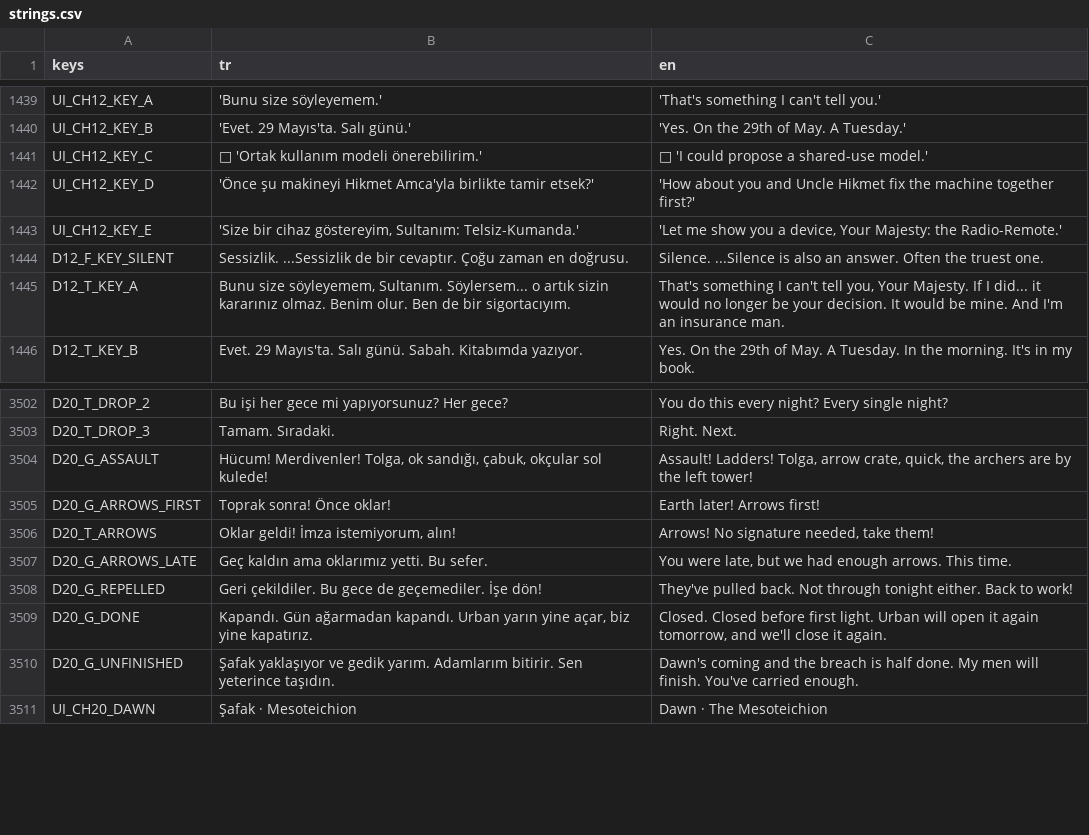
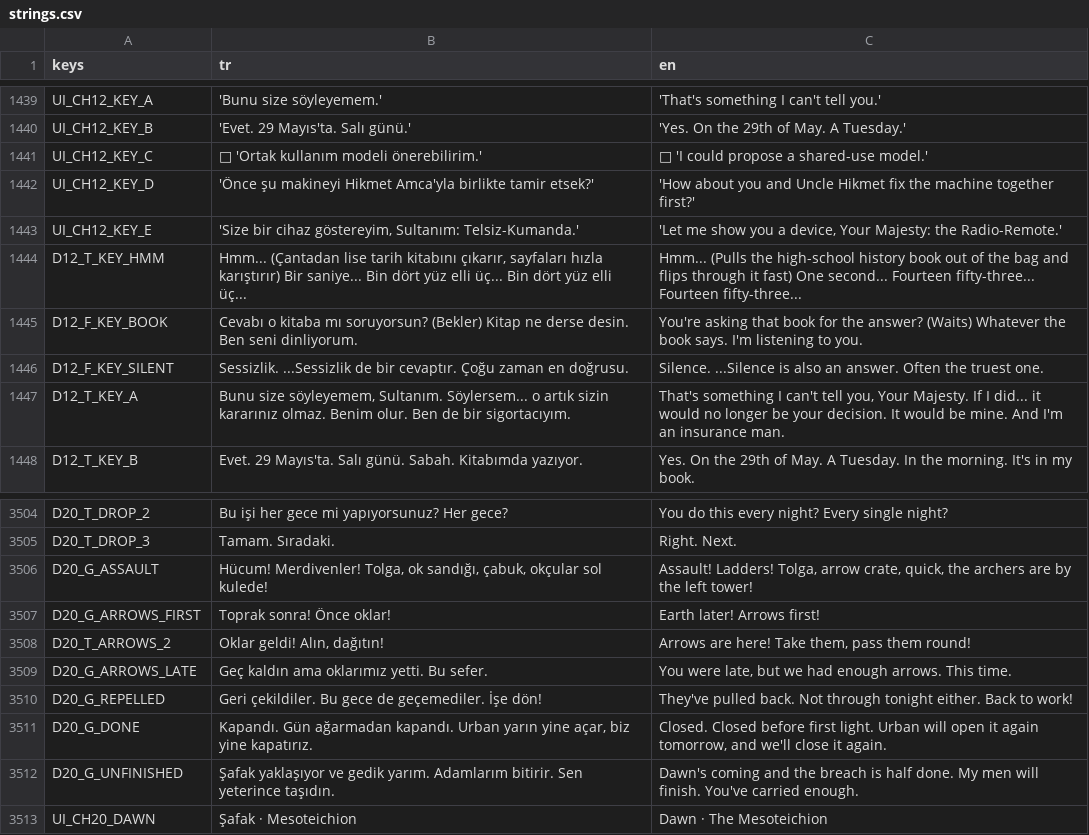
Before and after one commit to TradersEntertainment/nothistorygame, a CSV file: i18n/strings.csv, drawn as a sheet; only a part is shown, gaps mark what is left out; removed rows and columns are numbered as before the commit, all else as after; the diff names each change by its address in the sheet, - before the commit and + after, or states it on an @@ line.

```diff
--- a/i18n/strings.csv
+++ b/i18n/strings.csv
+row 1444: D12_T_KEY_HMM | Hmm... (Çantadan lise tarih kitabını çıkarır, sayfaları hızla karıştırır) Bir saniye... Bin dört yüz elli üç... Bin dört yüz elli üç... | Hmm... (Pulls the high-school history book out of the bag and flips through it fast) One second... Fourteen fifty-three... Fourteen fifty-three...
+row 1445: D12_F_KEY_BOOK | Cevabı o kitaba mı soruyorsun? (Bekler) Kitap ne derse desin. Ben seni dinliyorum. | You're asking that book for the answer? (Waits) Whatever the book says. I'm listening to you.
-row 3506: D20_T_ARROWS | Oklar geldi! İmza istemiyorum, alın! | Arrows! No signature needed, take them!
+row 3508: D20_T_ARROWS_2 | Oklar geldi! Alın, dağıtın! | Arrows are here! Take them, pass them round!
```
Also changed, not shown: 9 other files.
